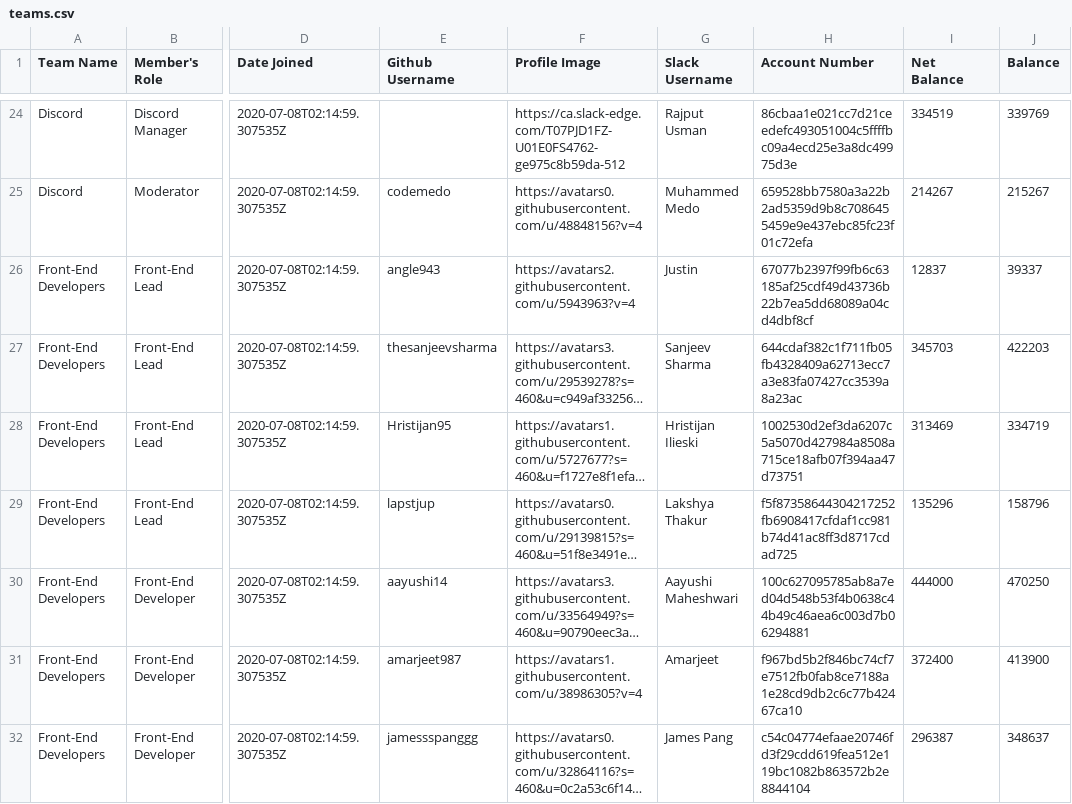
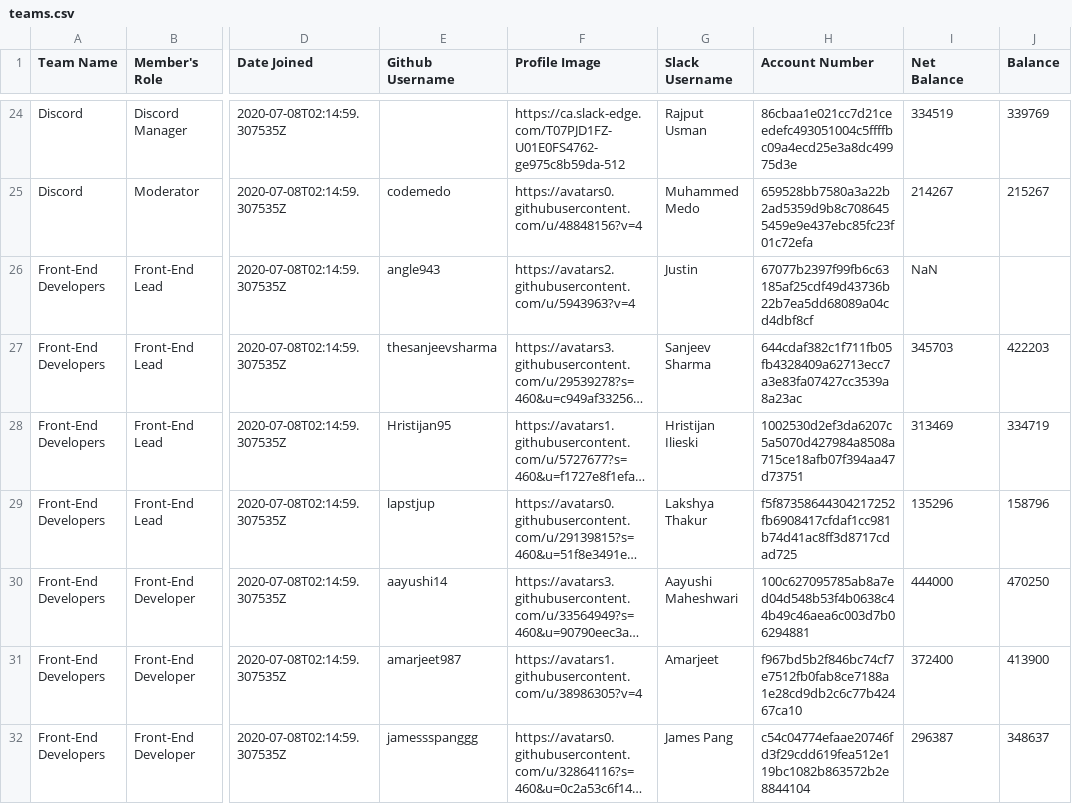
Before and after one commit to tomijaga/tnb-supply, a CSV file: src/csvs/output/teams.csv, drawn as a sheet; only a part is shown, gaps mark what is left out; long unchanged cells end in …; the diff names each change by its address in the sheet, - before the commit and + after, or states it on an @@ line.

```diff
--- a/src/csvs/output/teams.csv
+++ b/src/csvs/output/teams.csv
-I26 (Net Balance): 12837
+I26 (Net Balance): NaN
-J26 (Balance): 39337
+J26 (Balance): (empty)
```
Also changed, not shown: 3 other files.
